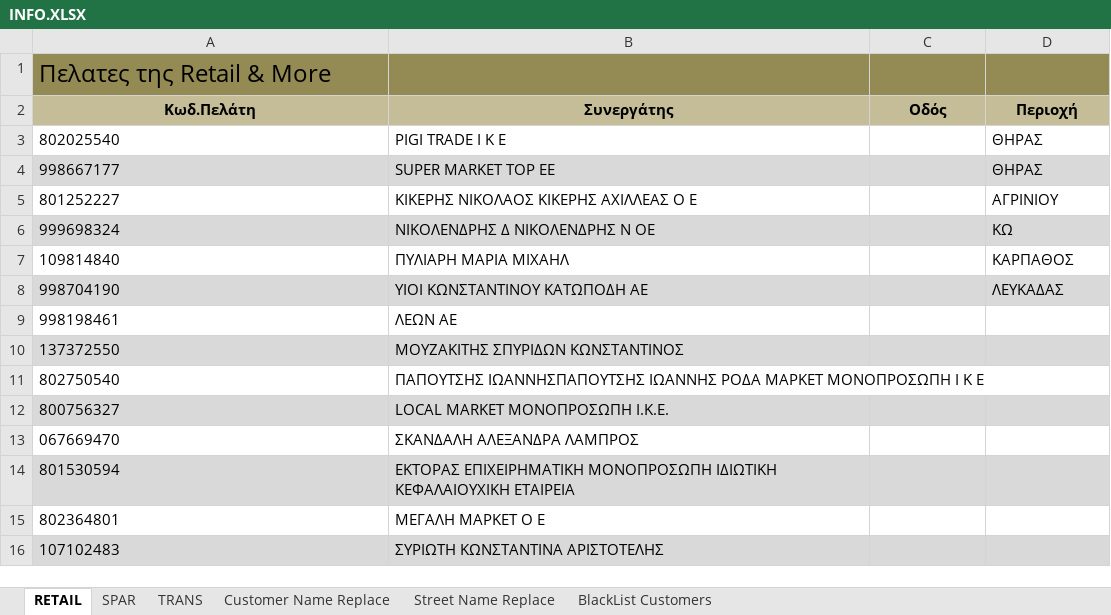
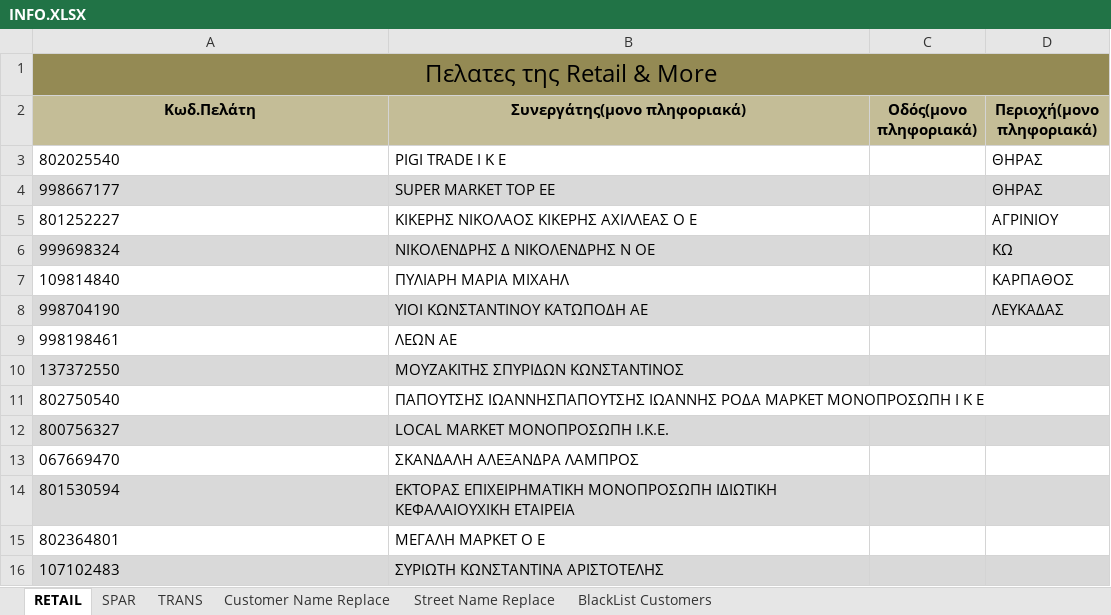
Before and after one commit to JTL-D/Lista, an Excel workbook: INFO.XLSX, sheet RETAIL, drawn as a sheet; values as stored, in another font and other column widths than the file's, no borders; the diff names each change by its address in the sheet, - before the commit and + after, or states it on an @@ line.

```diff
--- a/INFO.XLSX (sheet RETAIL)
+++ b/INFO.XLSX (sheet RETAIL)
-A1 alignment: left
+A1 alignment: center
+A1:D1 merged
-B2: Συνεργάτης
+B2: Συνεργάτης(μονο πληφοριακά)
-C2: Οδός
+C2: Οδός(μονο πληφοριακά)
-D2: Περιοχή
+D2: Περιοχή(μονο πληφοριακά)
```
Also changed, not shown: sheet TRANS, sheet SPAR, sheet Street Name Replace, 4 other files.
